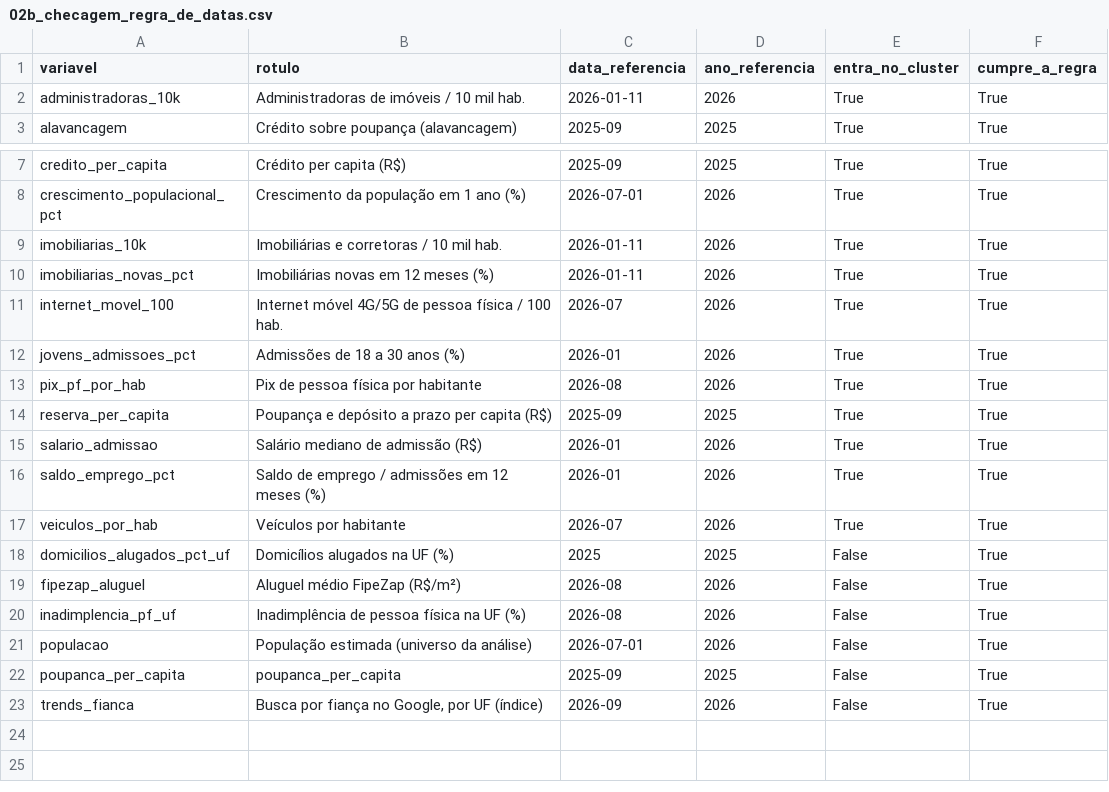
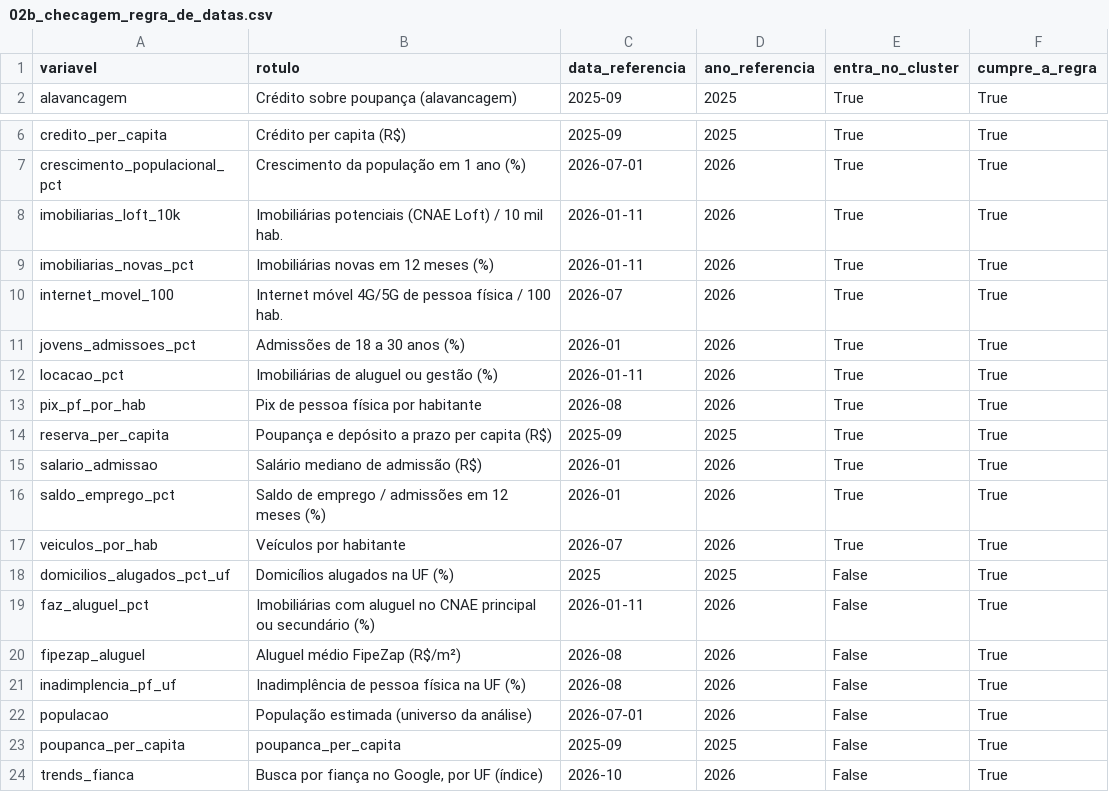
Before and after one commit to VictorGarcia25/ibmecPCDV20261_victor_lucas_beatriz_ravi, a CSV file: reports/tables/02b_checagem_regra_de_datas.csv, drawn as a sheet; only a part is shown, gaps mark what is left out.

```diff
--- a/reports/tables/02b_checagem_regra_de_datas.csv
+++ b/reports/tables/02b_checagem_regra_de_datas.csv
@@ -1,3 +1,2 @@
 variavel,rotulo,data_referencia,ano_referencia,entra_no_cluster,cumpre_a_regra
-administradoras_10k,Administradoras de imóveis / 10 mil hab.,2026-01-11,2026,True,True
 alavancagem,Crédito sobre poupança (alavancagem),2025-09,2025,True,True
@@ -8,3 +7,3 @@ credito_per_capita,Crédito per capita (R$),2025-09,2025,True,True
 crescimento_populacional_pct,Crescimento da população em 1 ano (%),2026-07-01,2026,True,True
-imobiliarias_10k,Imobiliárias e corretoras / 10 mil hab.,2026-01-11,2026,True,True
+imobiliarias_loft_10k,Imobiliárias potenciais (CNAE Loft) / 10 mil hab.,2026-01-11,2026,True,True
 imobiliarias_novas_pct,Imobiliárias novas em 12 meses (%),2026-01-11,2026,True,True
@@ -12,2 +11,3 @@ internet_movel_100,Internet móvel 4G/5G de pessoa física / 100 hab.,2026-07,20
 jovens_admissoes_pct,Admissões de 18 a 30 anos (%),2026-01,2026,True,True
+locacao_pct,Imobiliárias de aluguel ou gestão (%),2026-01-11,2026,True,True
 pix_pf_por_hab,Pix de pessoa física por habitante,2026-08,2026,True,True
@@ -18,2 +18,3 @@ veiculos_por_hab,Veículos por habitante,2026-07,2026,True,True
 domicilios_alugados_pct_uf,Domicílios alugados na UF (%),2025,2025,False,True
+faz_aluguel_pct,Imobiliárias com aluguel no CNAE principal ou secundário (%),2026-01-11,2026,False,True
 fipezap_aluguel,Aluguel médio FipeZap (R$/m²),2026-08,2026,False,True
@@ -22,2 +23,2 @@ populacao,População estimada (universo da análise),2026-07-01,2026,False,True
 poupanca_per_capita,poupanca_per_capita,2025-09,2025,False,True
-trends_fianca,"Busca por fiança no Google, por UF (índice)",2026-09,2026,False,True
+trends_fianca,"Busca por fiança no Google, por UF (índice)",2026-10,2026,False,True
```
Also changed, not shown: reports/tables/02_fontes_data_referencia.csv, reports/tables/07_cortes_de_variaveis.csv, 39 other files.
